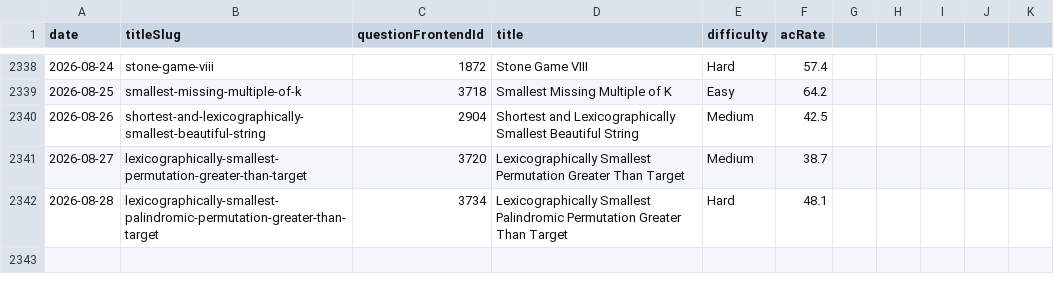
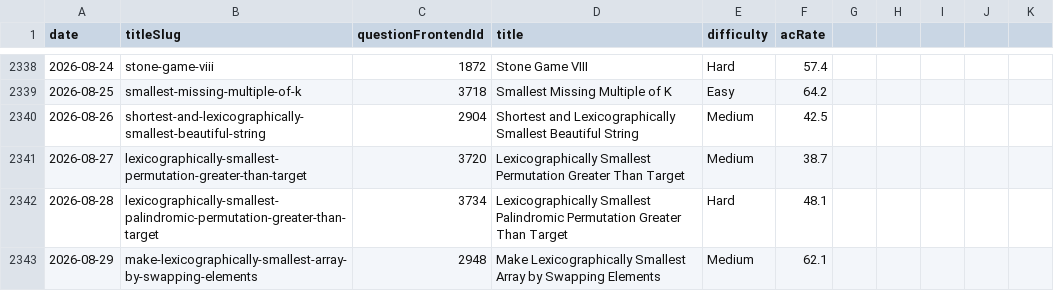
Before and after one commit to joric/leetcode, a CSV file: daily.csv, drawn as a sheet; only a part is shown, gaps mark what is left out.

```diff
--- a/daily.csv
+++ b/daily.csv
@@ -2342 +2342,2 @@ date,titleSlug,questionFrontendId,title,difficulty,acRate
 2026-08-28,lexicographically-smallest-palindromic-permutation-greater-than-target,3734,Lexicographically Smallest Palindromic Permutation Greater Than Target,Hard,48.1
+2026-08-29,make-lexicographically-smallest-array-by-swapping-elements,2948,Make Lexicographically Smallest Array by Swapping Elements,Medium,62.1
```
Also changed, not shown: weekly.csv.
